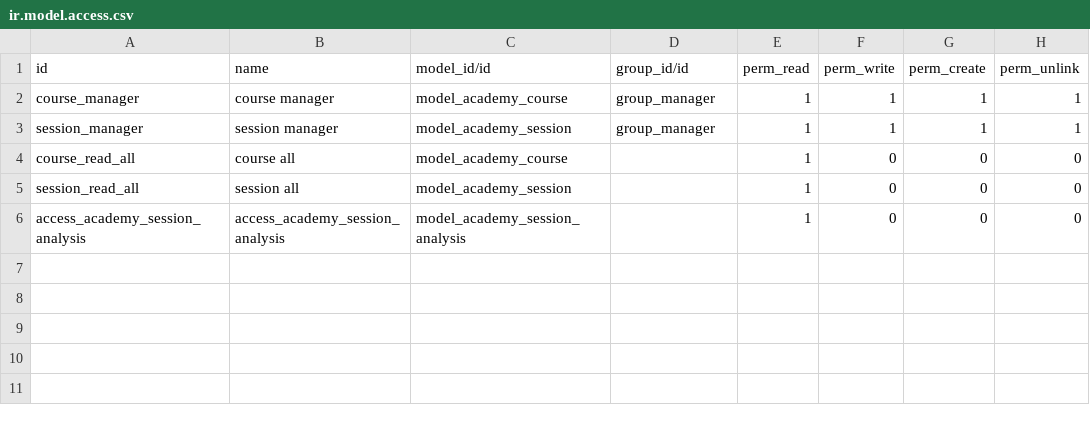
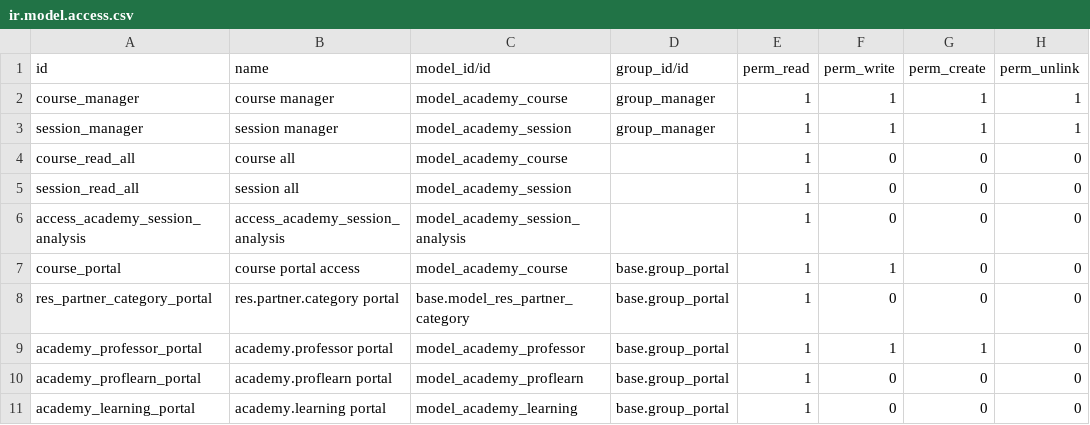
Before and after one commit to tfr-odoo/training, a CSV file: academy/security/ir.model.access.csv, drawn as a sheet.

```diff
--- a/academy/security/ir.model.access.csv
+++ b/academy/security/ir.model.access.csv
@@ -6 +6,6 @@ session_read_all,session all,model_academy_session,,1,0,0,0
 access_academy_session_analysis,access_academy_session_analysis,model_academy_session_analysis,,1,0,0,0
+course_portal,course portal access,model_academy_course,base.group_portal,1,1,0,0
+res_partner_category_portal,res.partner.category portal,base.model_res_partner_category,base.group_portal,1,0,0,0
+academy_professor_portal,academy.professor portal,model_academy_professor,base.group_portal,1,1,1,0
+academy_proflearn_portal,academy.proflearn portal,model_academy_proflearn,base.group_portal,1,0,0,0
+academy_learning_portal,academy.learning portal,model_academy_learning,base.group_portal,1,0,0,0
```
Also changed, not shown: academy/security/ir.rule.csv, 5 other files.
